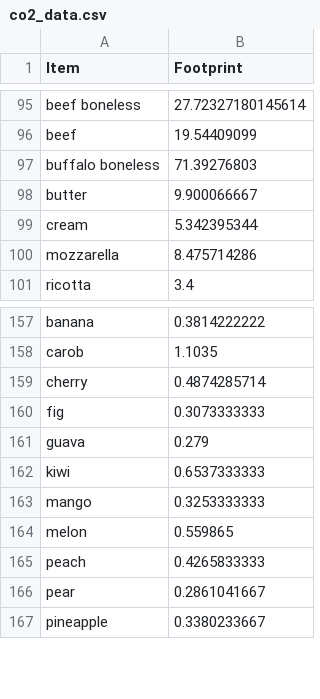
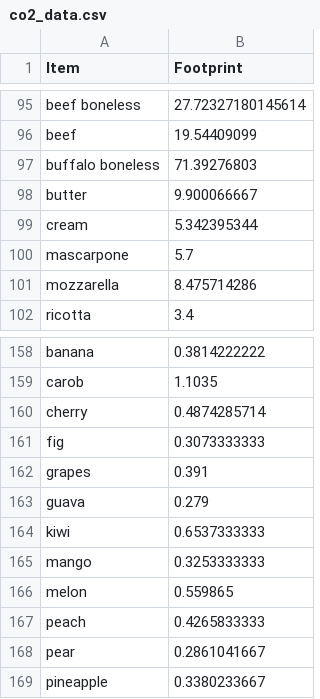
Before and after one commit to aiiches/green-bites, a CSV file: data/co2/co2_data.csv, drawn as a sheet; only a part is shown, gaps mark what is left out; the diff names each change by its address in the sheet, - before the commit and + after, or states it on an @@ line.

```diff
--- a/data/co2/co2_data.csv
+++ b/data/co2/co2_data.csv
+row 100: mascarpone | 5.7
+row 162: grapes | 0.391
```
Also changed, not shown: data/merged_dataset.csv, 5 other files.
